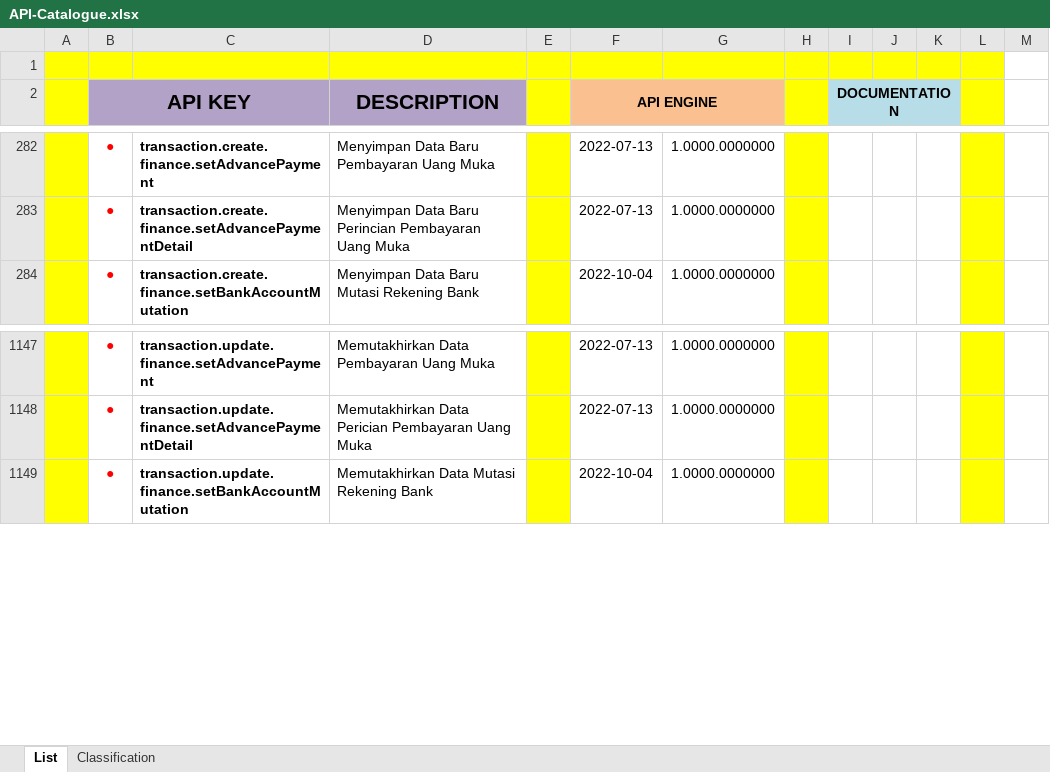
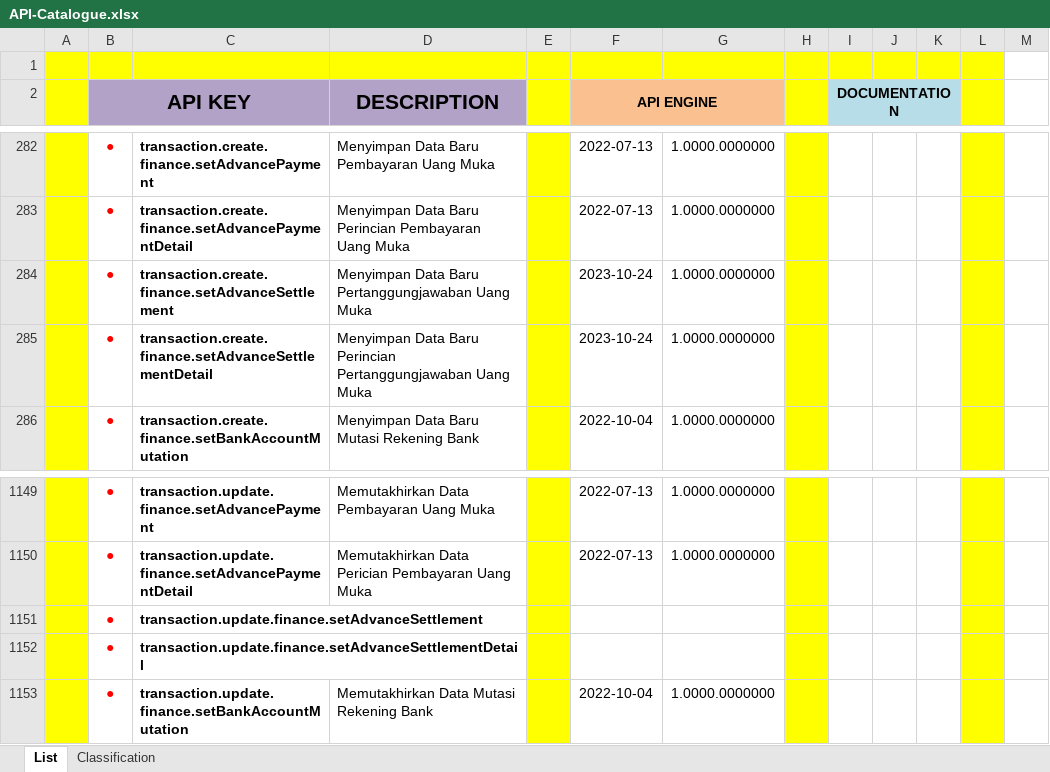
Before and after one commit to ptqdctechnologies/ERPReborn, an Excel workbook: Documentation/Documents/Blue Print/Documents - API/API-Catalogue.xlsx, sheet List, drawn as a sheet; only a part is shown, gaps mark what is left out; values as stored, in another font and other column widths than the file's, no borders; the diff names each change by its address in the sheet, - before the commit and + after, or states it on an @@ line.

```diff
--- a/Documentation/Documents/Blue Print/Documents - API/API-Catalogue.xlsx (sheet List)
+++ b/Documentation/Documents/Blue Print/Documents - API/API-Catalogue.xlsx (sheet List)
+row 284:  | ● | transaction.create.finance.setAdvanceSettlement | Menyimpan Data Baru Pertanggungjawaban Uang Muka |  | 2023-10-24 | 1.0000.0000000
+row 285:  | ● | transaction.create.finance.setAdvanceSettlementDetail | Menyimpan Data Baru Perincian Pertanggungjawaban Uang Muka |  | 2023-10-24 | 1.0000.0000000
+row 1151:  | ● | transaction.update.finance.setAdvanceSettlement
+row 1152:  | ● | transaction.update.finance.setAdvanceSettlementDetail
```
Also changed, not shown: Documentation/Documents/Blue Print/Documents - Model/Model-Catalogue.xlsx, 10 other files.
